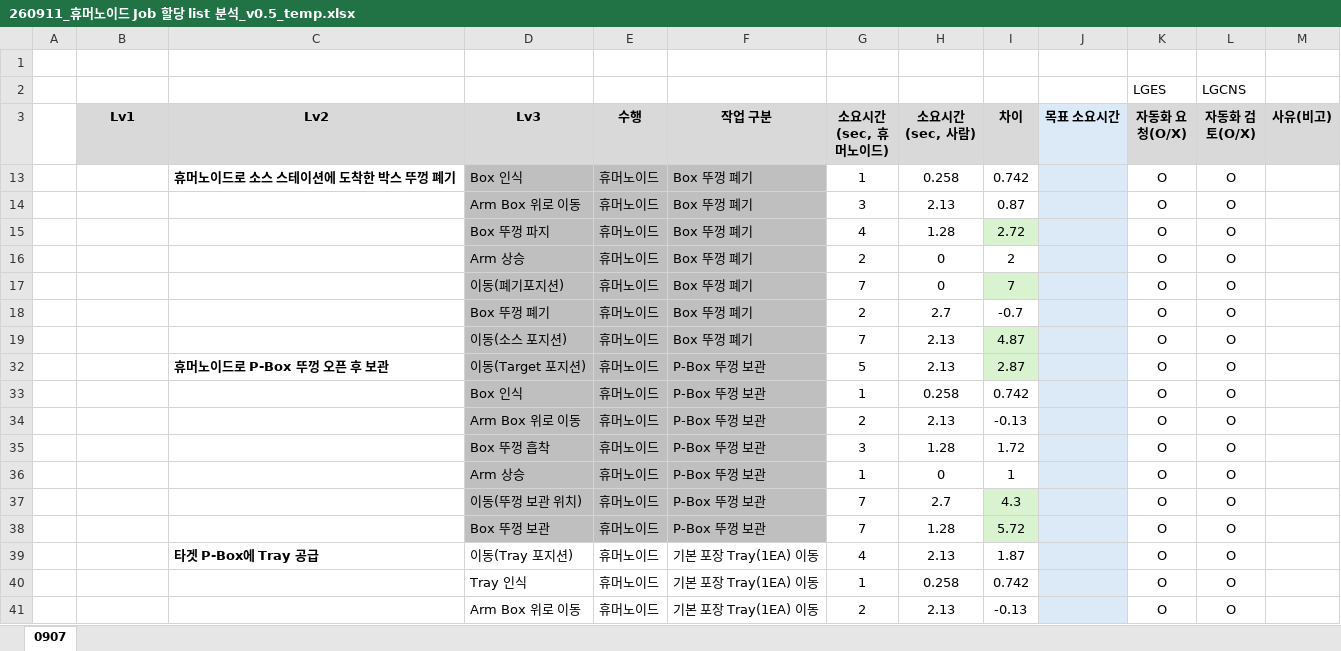
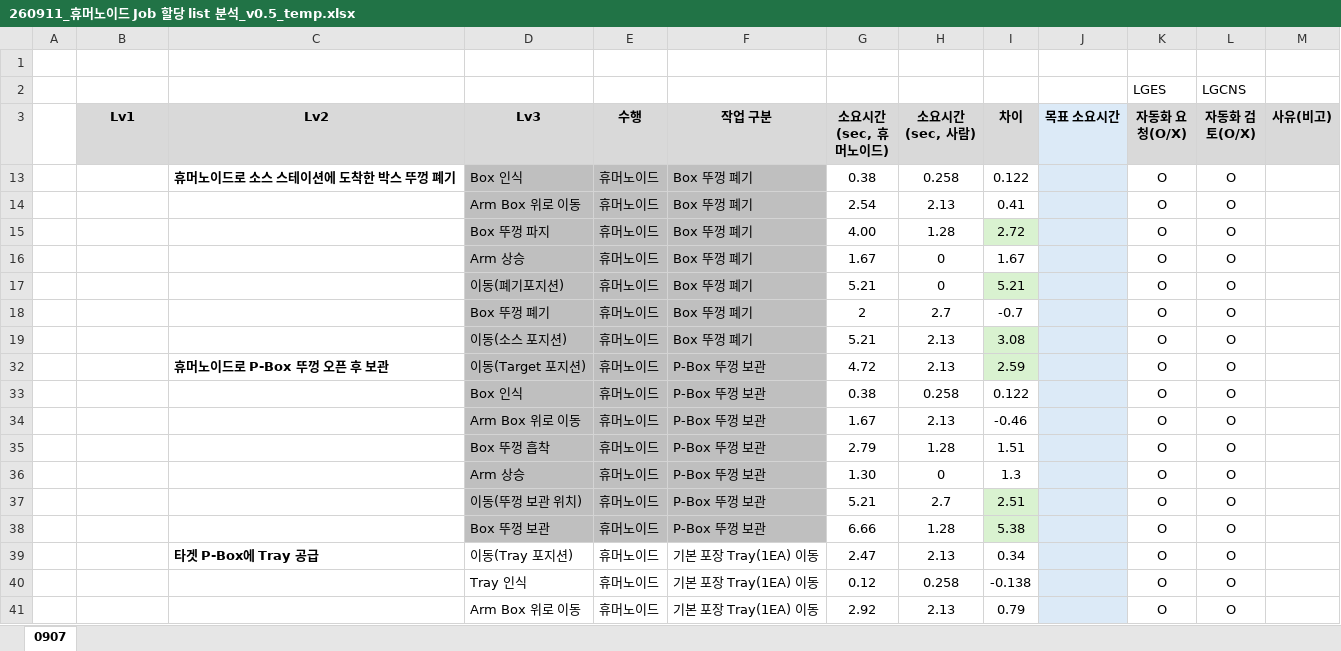
Before and after one commit to Chan-b0b/Dexmate, an Excel workbook: 260911_휴머노이드 Job 할당 list 분석_v0.5_temp.xlsx, sheet 0907, drawn as a sheet; only a part is shown; values as stored, in another font and other column widths than the file's, no borders; the diff covers the shown part only; the diff names each change by its address in the sheet, - before the commit and + after, or states it on an @@ line.

Commit message:
excel

```diff
--- a/260911_휴머노이드 Job 할당 list 분석_v0.5_temp.xlsx (sheet 0907)
+++ b/260911_휴머노이드 Job 할당 list 분석_v0.5_temp.xlsx (sheet 0907)
-G13 (소요시간 (sec, 휴머노이드)): 1
+G13 (소요시간 (sec, 휴머노이드)): 0.38
-I13 (차이): 0.742
+I13 (차이): 0.122
-G14 (소요시간 (sec, 휴머노이드)): 3
+G14 (소요시간 (sec, 휴머노이드)): 2.54
-I14 (차이): 0.87
+I14 (차이): 0.41
-G15 (소요시간 (sec, 휴머노이드)): 4
+G15 (소요시간 (sec, 휴머노이드)): 4.00
-G16 (소요시간 (sec, 휴머노이드)): 2
+G16 (소요시간 (sec, 휴머노이드)): 1.67
-I16 (차이): 2
+I16 (차이): 1.67
-G17 (소요시간 (sec, 휴머노이드)): 7
+G17 (소요시간 (sec, 휴머노이드)): 5.21
-I17 (차이): 7
+I17 (차이): 5.21
-G19 (소요시간 (sec, 휴머노이드)): 7
+G19 (소요시간 (sec, 휴머노이드)): 5.21
-I19 (차이): 4.87
+I19 (차이): 3.08
-G32 (소요시간 (sec, 휴머노이드)): 5
+G32 (소요시간 (sec, 휴머노이드)): 4.72
-I32 (차이): 2.87
+I32 (차이): 2.59
-G33 (소요시간 (sec, 휴머노이드)): 1
+G33 (소요시간 (sec, 휴머노이드)): 0.38
-I33 (차이): 0.742
+I33 (차이): 0.122
-G34 (소요시간 (sec, 휴머노이드)): 2
+G34 (소요시간 (sec, 휴머노이드)): 1.67
-I34 (차이): -0.13
+I34 (차이): -0.46
-G35 (소요시간 (sec, 휴머노이드)): 3
+G35 (소요시간 (sec, 휴머노이드)): 2.79
-I35 (차이): 1.72
+I35 (차이): 1.51
-G36 (소요시간 (sec, 휴머노이드)): 1
+G36 (소요시간 (sec, 휴머노이드)): 1.30
-I36 (차이): 1
+I36 (차이): 1.3
-G37 (소요시간 (sec, 휴머노이드)): 7
+G37 (소요시간 (sec, 휴머노이드)): 5.21
-I37 (차이): 4.3
+I37 (차이): 2.51
-G38 (소요시간 (sec, 휴머노이드)): 7
+G38 (소요시간 (sec, 휴머노이드)): 6.66
-I38 (차이): 5.72
+I38 (차이): 5.38
-G39 (소요시간 (sec, 휴머노이드)): 4
+G39 (소요시간 (sec, 휴머노이드)): 2.47
-I39 (차이): 1.87
+I39 (차이): 0.34
-G40 (소요시간 (sec, 휴머노이드)): 1
+G40 (소요시간 (sec, 휴머노이드)): 0.12
-I40 (차이): 0.742
+I40 (차이): -0.138
-G41 (소요시간 (sec, 휴머노이드)): 2
+G41 (소요시간 (sec, 휴머노이드)): 2.92
-I41 (차이): -0.13
+I41 (차이): 0.79
```
Also changed, not shown: 97 edited cells elsewhere in this sheet, 3 other files.
